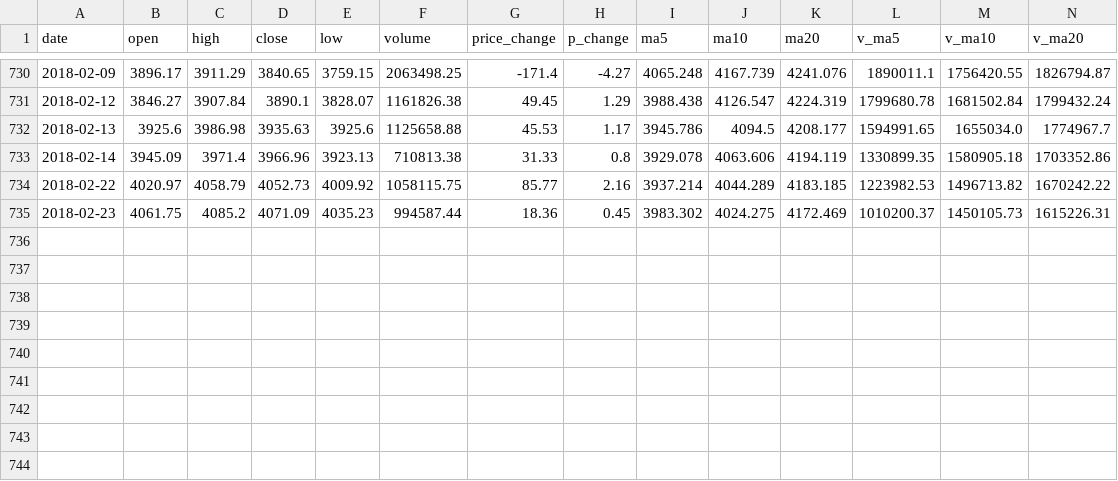
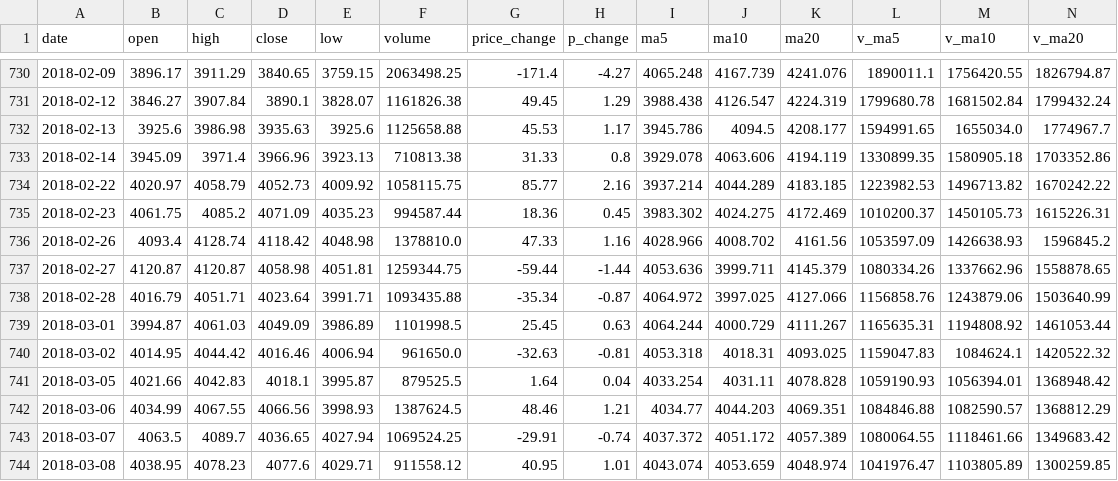
Before and after one commit to hj-hejie/lstm, a CSV file: hs300.csv, drawn as a sheet; only a part is shown, gaps mark what is left out; the diff names each change by its address in the sheet, - before the commit and + after, or states it on an @@ line.

```diff
--- a/hs300.csv
+++ b/hs300.csv
+row 736: 2018-02-26 | 4093.4 | 4128.74 | 4118.42 | 4048.98 | 1378810.0 | 47.33 | 1.16 | 4028.966 | 4008.702 | 4161.56 | 1053597.09 | 1426638.93 | 1596845.2
+row 737: 2018-02-27 | 4120.87 | 4120.87 | 4058.98 | 4051.81 | 1259344.75 | -59.44 | -1.44 | 4053.636 | 3999.711 | 4145.379 | 1080334.26 | 1337662.96 | 1558878.65
+row 738: 2018-02-28 | 4016.79 | 4051.71 | 4023.64 | 3991.71 | 1093435.88 | -35.34 | -0.87 | 4064.972 | 3997.025 | 4127.066 | 1156858.76 | 1243879.06 | 1503640.99
+row 739: 2018-03-01 | 3994.87 | 4061.03 | 4049.09 | 3986.89 | 1101998.5 | 25.45 | 0.63 | 4064.244 | 4000.729 | 4111.267 | 1165635.31 | 1194808.92 | 1461053.44
+row 740: 2018-03-02 | 4014.95 | 4044.42 | 4016.46 | 4006.94 | 961650.0 | -32.63 | -0.81 | 4053.318 | 4018.31 | 4093.025 | 1159047.83 | 1084624.1 | 1420522.32
+row 741: 2018-03-05 | 4021.66 | 4042.83 | 4018.1 | 3995.87 | 879525.5 | 1.64 | 0.04 | 4033.254 | 4031.11 | 4078.828 | 1059190.93 | 1056394.01 | 1368948.42
+row 742: 2018-03-06 | 4034.99 | 4067.55 | 4066.56 | 3998.93 | 1387624.5 | 48.46 | 1.21 | 4034.77 | 4044.203 | 4069.351 | 1084846.88 | 1082590.57 | 1368812.29
+row 743: 2018-03-07 | 4063.5 | 4089.7 | 4036.65 | 4027.94 | 1069524.25 | -29.91 | -0.74 | 4037.372 | 4051.172 | 4057.389 | 1080064.55 | 1118461.66 | 1349683.42
+row 744: 2018-03-08 | 4038.95 | 4078.23 | 4077.6 | 4029.71 | 911558.12 | 40.95 | 1.01 | 4043.074 | 4053.659 | 4048.974 | 1041976.47 | 1103805.89 | 1300259.85
```
Also changed, not shown: 8 other files.
